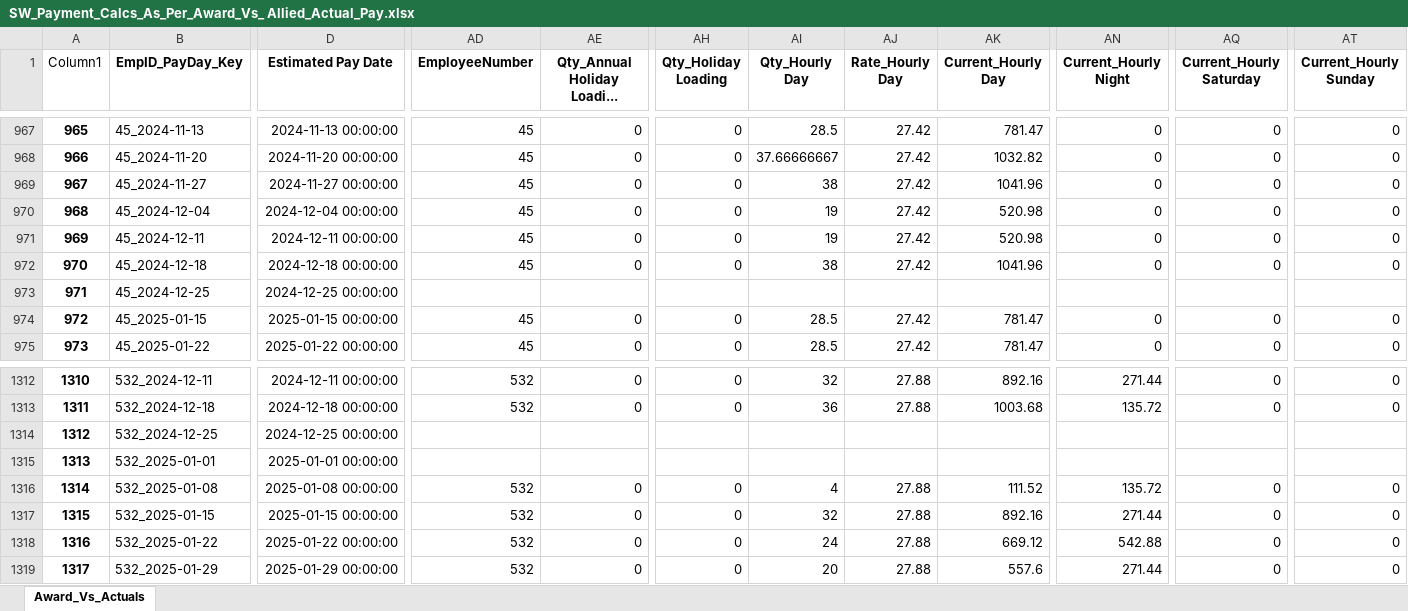
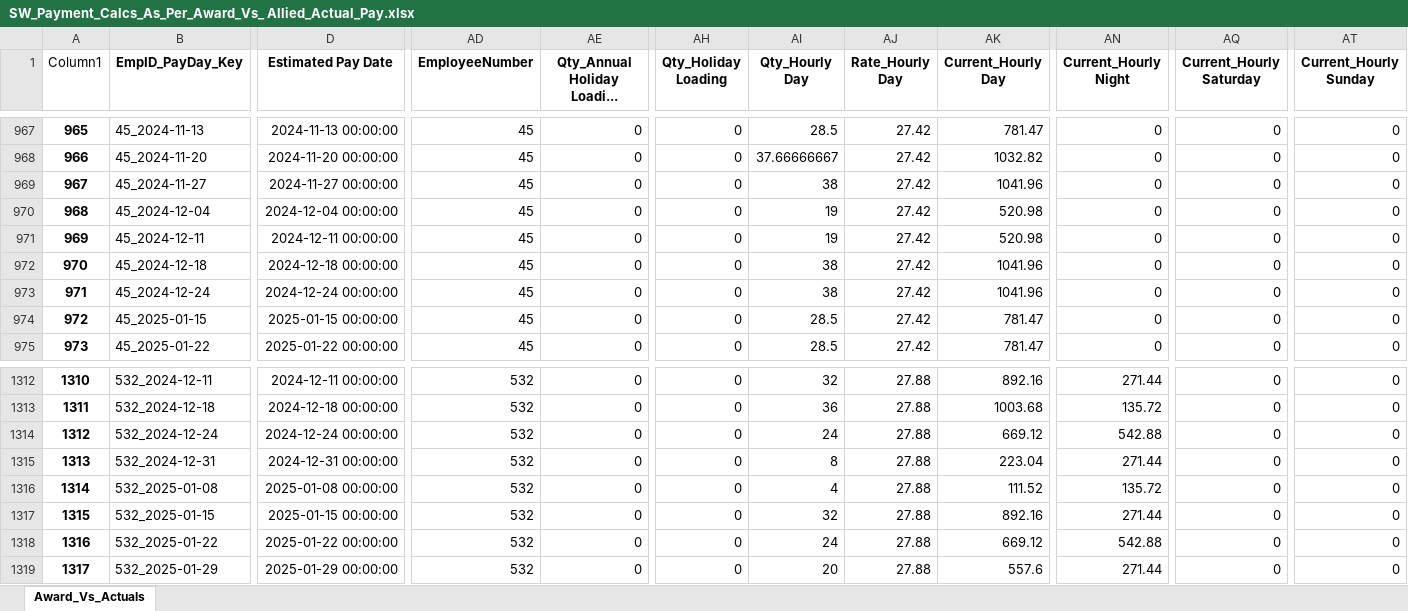
Before and after one commit to ssmith-98/Project-Royal, an Excel workbook: SW_Payment_Calcs_As_Per_Award_Vs_ Allied_Actual_Pay.xlsx, sheet Award_Vs_Actuals, drawn as a sheet; only a part is shown, gaps mark what is left out; values as stored, in another font and other column widths than the file's, no borders; table styles not drawn; the diff covers the shown part only; the diff names each change by its address in the sheet, - before the commit and + after, or states it on an @@ line.

Commit message:
Fixes to PH dates and Estimated Pay Date expections for Xmas and NYE 2024

```diff
--- a/SW_Payment_Calcs_As_Per_Award_Vs_ Allied_Actual_Pay.xlsx (sheet Award_Vs_Actuals)
+++ b/SW_Payment_Calcs_As_Per_Award_Vs_ Allied_Actual_Pay.xlsx (sheet Award_Vs_Actuals)
-B973 (EmpID_PayDay_Key): 45_2024-12-25
+B973 (EmpID_PayDay_Key): 45_2024-12-24
-D973 (Estimated Pay Date): 2024-12-25 00:00:00
+D973 (Estimated Pay Date): 2024-12-24 00:00:00
-AD973 (EmployeeNumber): (empty)
+AD973 (EmployeeNumber): 45
-AE973 (Qty_Annual Holiday Loadi...): (empty)
+AE973 (Qty_Annual Holiday Loadi...): 0
-AH973 (Qty_Holiday Loading): (empty)
+AH973 (Qty_Holiday Loading): 0
-AI973 (Qty_Hourly Day): (empty)
+AI973 (Qty_Hourly Day): 38
-AJ973 (Rate_Hourly Day): (empty)
+AJ973 (Rate_Hourly Day): 27.42
-AK973 (Current_Hourly Day): (empty)
+AK973 (Current_Hourly Day): 1041.96
-AN973 (Current_Hourly Night): (empty)
+AN973 (Current_Hourly Night): 0
-AQ973 (Current_Hourly Saturday): (empty)
+AQ973 (Current_Hourly Saturday): 0
-AT973 (Current_Hourly Sunday): (empty)
+AT973 (Current_Hourly Sunday): 0
-B1314 (EmpID_PayDay_Key): 532_2024-12-25
+B1314 (EmpID_PayDay_Key): 532_2024-12-24
-D1314 (Estimated Pay Date): 2024-12-25 00:00:00
+D1314 (Estimated Pay Date): 2024-12-24 00:00:00
-AD1314:AD1315 (EmployeeNumber): (empty)
+AD1314:AD1315 (EmployeeNumber): 532
-AE1314:AE1315 (Qty_Annual Holiday Loadi...): (empty)
+AE1314:AE1315 (Qty_Annual Holiday Loadi...): 0
-AH1314:AH1315 (Qty_Holiday Loading): (empty)
+AH1314:AH1315 (Qty_Holiday Loading): 0
-AI1314 (Qty_Hourly Day): (empty)
+AI1314 (Qty_Hourly Day): 24
-AJ1314:AJ1315 (Rate_Hourly Day): (empty)
+AJ1314:AJ1315 (Rate_Hourly Day): 27.88
-AK1314 (Current_Hourly Day): (empty)
+AK1314 (Current_Hourly Day): 669.12
-AN1314 (Current_Hourly Night): (empty)
+AN1314 (Current_Hourly Night): 542.88
-AQ1314:AQ1315 (Current_Hourly Saturday): (empty)
+AQ1314:AQ1315 (Current_Hourly Saturday): 0
-AT1314:AT1315 (Current_Hourly Sunday): (empty)
+AT1314:AT1315 (Current_Hourly Sunday): 0
-B1315 (EmpID_PayDay_Key): 532_2025-01-01
+B1315 (EmpID_PayDay_Key): 532_2024-12-31
-D1315 (Estimated Pay Date): 2025-01-01 00:00:00
+D1315 (Estimated Pay Date): 2024-12-31 00:00:00
-AI1315 (Qty_Hourly Day): (empty)
+AI1315 (Qty_Hourly Day): 8
-AK1315 (Current_Hourly Day): (empty)
+AK1315 (Current_Hourly Day): 223.04
-AN1315 (Current_Hourly Night): (empty)
+AN1315 (Current_Hourly Night): 271.44
```
Also changed, not shown: 1569 edited cells elsewhere in this sheet, 9 other files.
